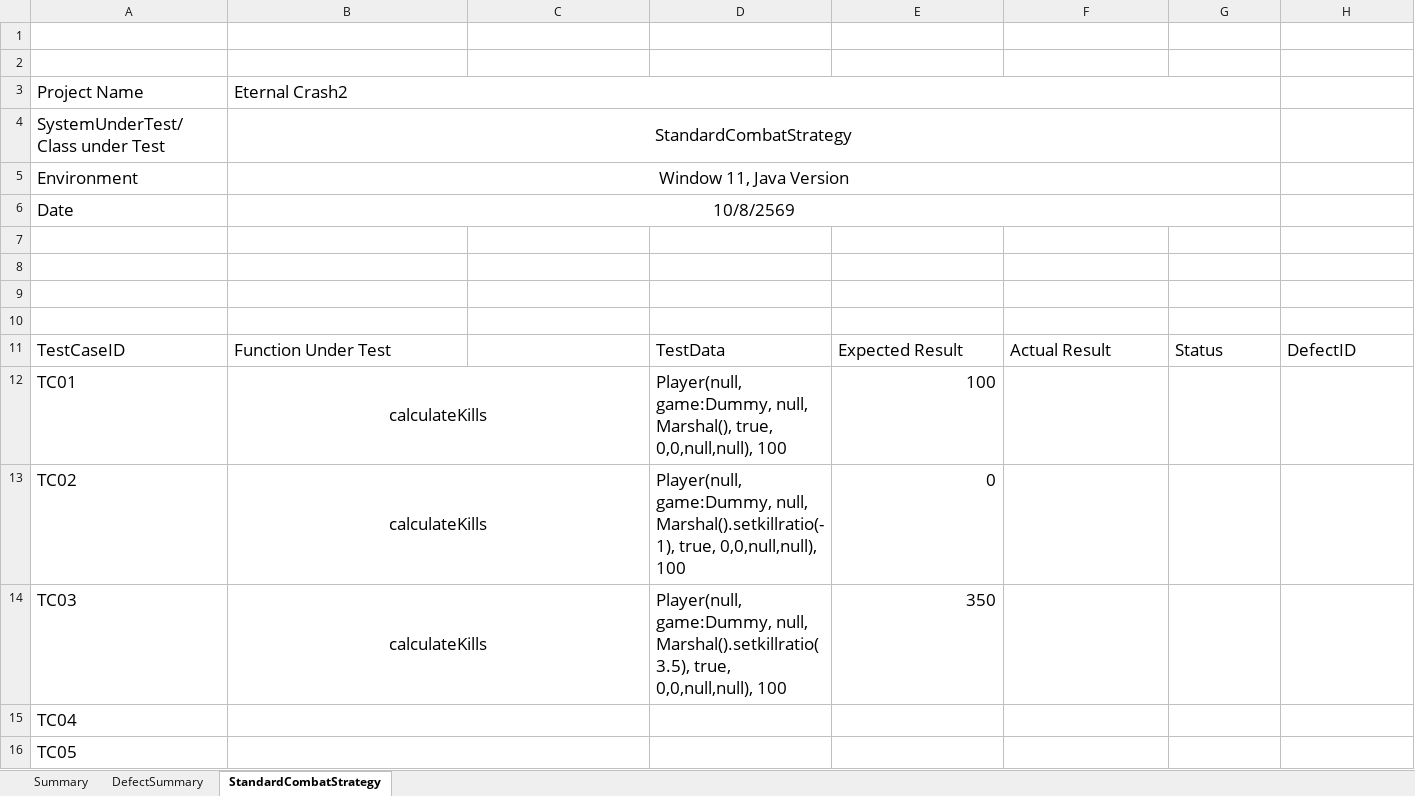
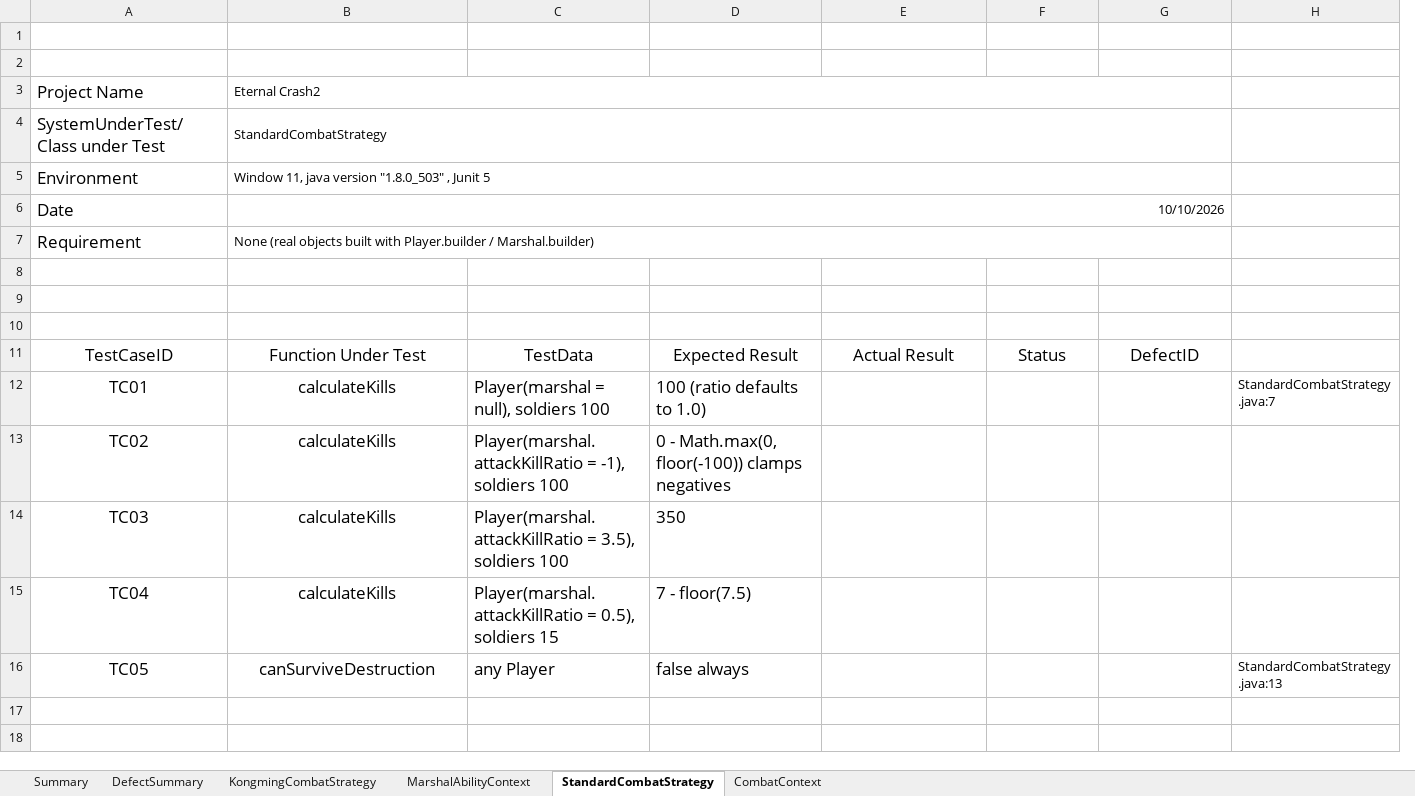
Before and after one commit to punnavit-prongsavaroj/EternalClash2, an Excel workbook: doc/TestDoc/Test Suite/TestPlanPrincipleStrategy.xlsx, sheet StandardCombatStrategy, drawn as a sheet; values as stored, in another font and other column widths than the file's, no borders; removed rows and columns are numbered as before the commit, all else as after; the diff names each change by its address in the sheet, - before the commit and + after, or states it on an @@ line.

Commit message:
Update Test Suite

```diff
--- a/doc/TestDoc/Test Suite/TestPlanPrincipleStrategy.xlsx (sheet StandardCombatStrategy)
+++ b/doc/TestDoc/Test Suite/TestPlanPrincipleStrategy.xlsx (sheet StandardCombatStrategy)
+sheet tab: KongmingCombatStrategy
+sheet tab: MarshalAbilityContext
+sheet tab: CombatContext
-column D, rows 11-14: TestData | Player(null, game:Dummy, null, Marshal(), true, 0,0,null,null), 100 | Player(null, game:Dummy, null, Marshal().setkillratio(-1), true, 0,0,null,null), 100 | Player(null, game:Dummy, null, Marshal().setkillratio(3.5), true, 0,0,null,null), 100
+column H, row 12: StandardCombatStrategy.java:7
@@ B3:B6 text size: smaller @@
-B3:G3 merged
+B3:G3 merged
-B4:B5 alignment: center
+B4:B5 alignment: left
-B4:G4 merged
+B4:G4 merged
-B5: Window 11, Java Version
+B5: Window 11, java version "1.8.0_503" , Junit 5
-B5:G5 merged
+B5:G5 merged
-B6: 10/8/2569
+B6: 10/10/2026
-B6 alignment: center
+B6 alignment: right
-B6:G6 merged
+B6:G6 merged
+row 7: Requirement | None (real objects built with Player.builder / Marshal.builder)
-row 10: (empty)
-A11:B11 alignment: left
+A11:B11 alignment: center
-C11: (empty)
+C11: TestData
-D11:G11 alignment: left
+D11:G11 alignment: center
-A12:A14 alignment: left
+A12:A14 alignment: center
-B12:C12 merged
-C12: (empty)
+C12: Player(marshal = null), soldiers 100
-D12: 100
+D12: 100 (ratio defaults to 1.0)
-B13:C13 merged
-C13: (empty)
+C13: Player(marshal.attackKillRatio = -1), soldiers 100
-D13: 0
+D13: 0 - Math.max(0, floor(-100)) clamps negatives
-B14:C14 merged
-C14: (empty)
+C14: Player(marshal.attackKillRatio = 3.5), soldiers 100
-D14 alignment: right
+D14 alignment: left
-row 15: TC04
-row 16: TC05
+row 15: TC04 | calculateKills | Player(marshal.attackKillRatio = 0.5), soldiers 15 | 7 - floor(7.5)
+row 16: TC05 | canSurviveDestruction | any Player | false always |  |  |  | StandardCombatStrategy.java:13
```
Also changed, not shown: sheet Summary, 3 other files.
